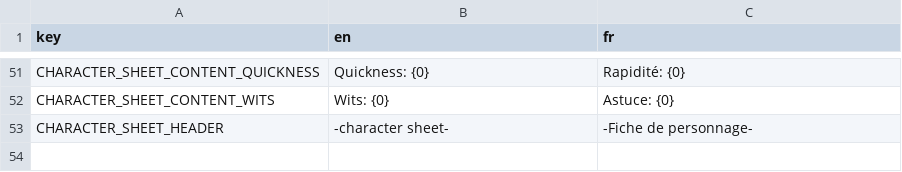
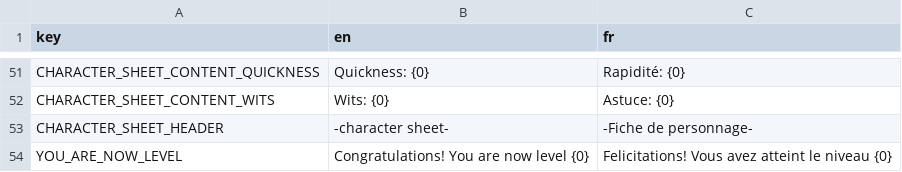
Before and after one commit to Kavekha/NoGoNoMa, a CSV file: data/localization.csv, drawn as a sheet; only a part is shown, gaps mark what is left out; the diff names each change by its address in the sheet, - before the commit and + after, or states it on an @@ line.

Commit message:
xp & leveling

```diff
--- a/data/localization.csv
+++ b/data/localization.csv
+row 54: YOU_ARE_NOW_LEVEL | Congratulations! You are now level {0} | Felicitations! Vous avez atteint le niveau {0}
```
Also changed, not shown: 11 other files.
